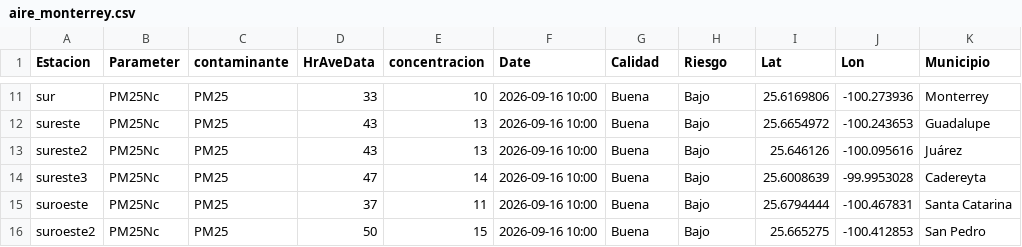
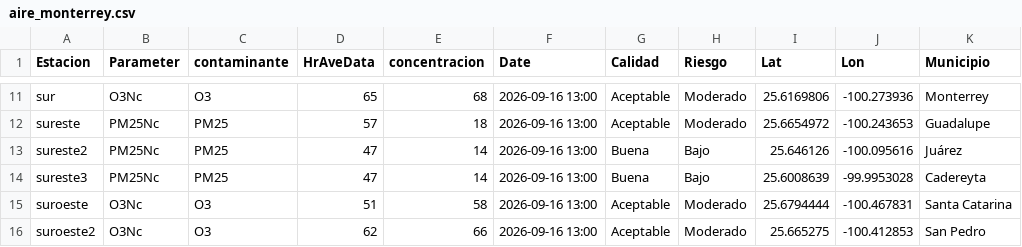
Before and after one commit to LuisRodarteC/AIRENL, a CSV file: aire_monterrey.csv, drawn as a sheet; only a part is shown, gaps mark what is left out; the diff covers the shown part only; the diff names each change by its address in the sheet, - before the commit and + after, or states it on an @@ line.

```diff
--- a/aire_monterrey.csv
+++ b/aire_monterrey.csv
-B11 (Parameter): PM25Nc
+B11 (Parameter): O3Nc
-C11 (contaminante): PM25
+C11 (contaminante): O3
-D11 (HrAveData): 33
+D11 (HrAveData): 65
-E11 (concentracion): 10
+E11 (concentracion): 68
-F11:F16 (Date): 2026-09-16 10:00
+F11:F16 (Date): 2026-09-16 13:00
-G11:G12 (Calidad): Buena
+G11:G12 (Calidad): Aceptable
-H11:H12 (Riesgo): Bajo
+H11:H12 (Riesgo): Moderado
-D12 (HrAveData): 43
+D12 (HrAveData): 57
-E12 (concentracion): 13
+E12 (concentracion): 18
-D13 (HrAveData): 43
+D13 (HrAveData): 47
-E13 (concentracion): 13
+E13 (concentracion): 14
-B15:B16 (Parameter): PM25Nc
+B15:B16 (Parameter): O3Nc
-C15:C16 (contaminante): PM25
+C15:C16 (contaminante): O3
-D15 (HrAveData): 37
+D15 (HrAveData): 51
-E15 (concentracion): 11
+E15 (concentracion): 58
-G15:G16 (Calidad): Buena
+G15:G16 (Calidad): Aceptable
-H15:H16 (Riesgo): Bajo
+H15:H16 (Riesgo): Moderado
-D16 (HrAveData): 50
+D16 (HrAveData): 62
-E16 (concentracion): 15
+E16 (concentracion): 66
```
Also changed, not shown: 43 edited cells elsewhere in this file, aire_indice_api_ancho.csv, 1 other file.
